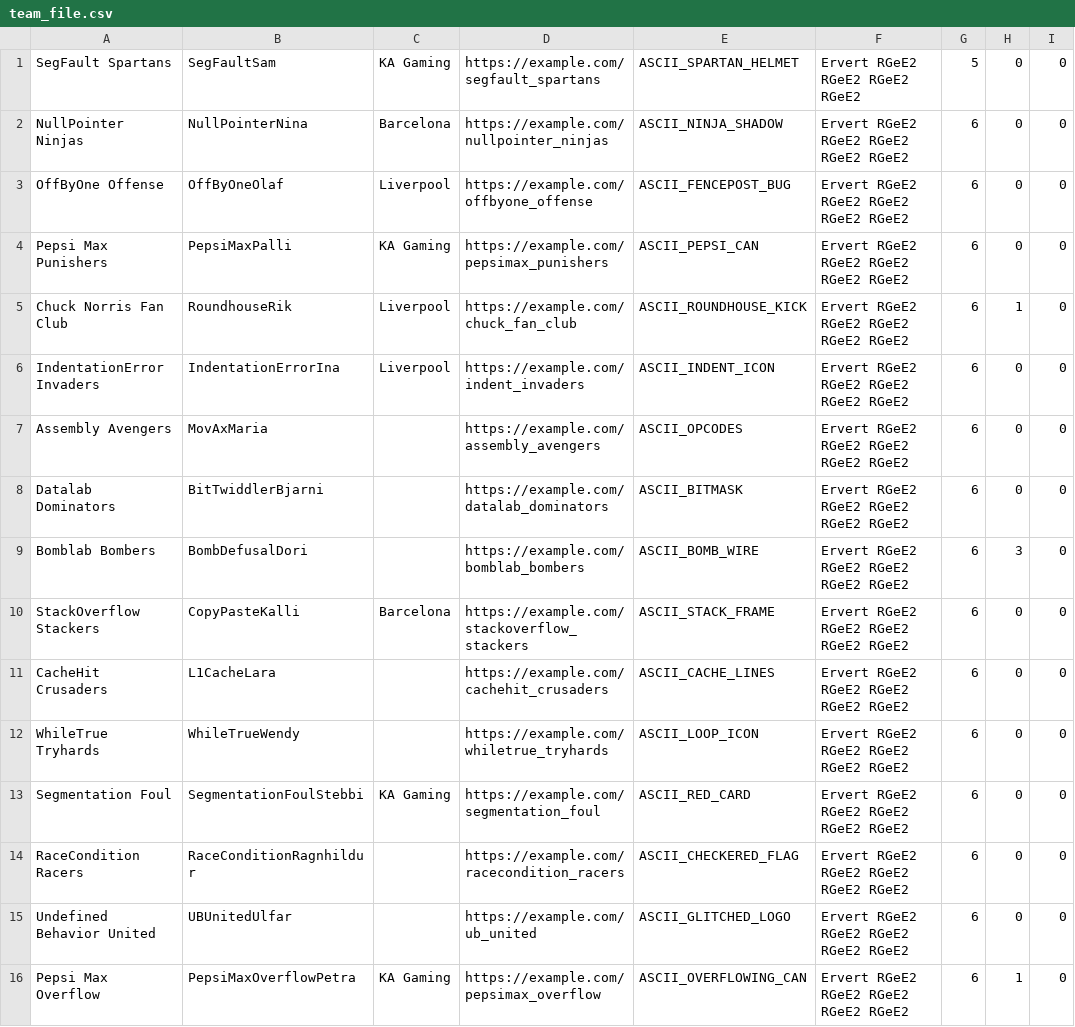
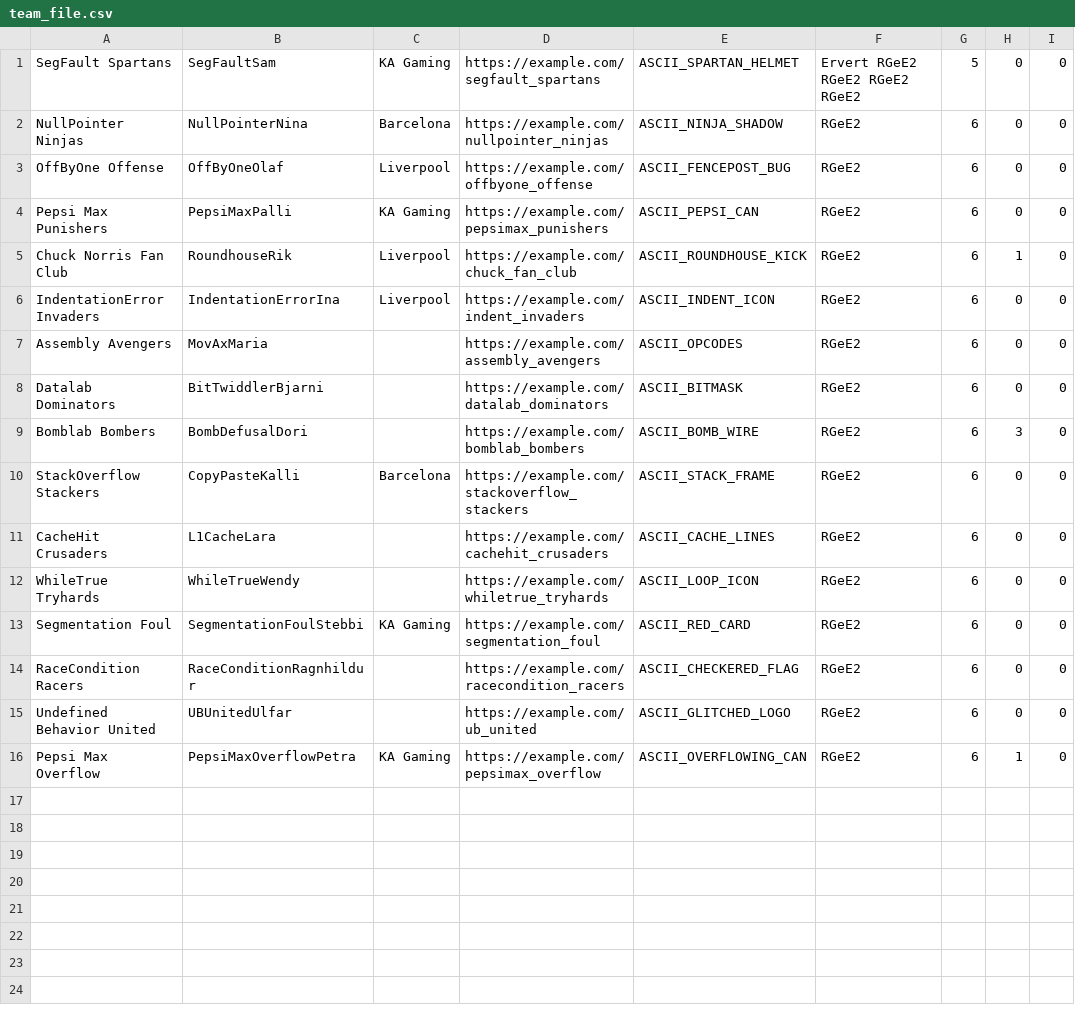
Before and after one commit to ErnirEli/Verklegt_1, a CSV file: Datalayer/csv_files/team_file.csv, drawn as a sheet.

Commit message:
Update team_file.csv

```diff
--- a/Datalayer/csv_files/team_file.csv
+++ b/Datalayer/csv_files/team_file.csv
@@ -1,16 +1,16 @@
 SegFault Spartans,SegFaultSam,KA Gaming,https://example.com/segfault_spartans,ASCII_SPARTAN_HELMET,Ervert RGeE2 RGeE2 RGeE2 RGeE2,5,0,0
-NullPointer Ninjas,NullPointerNina,Barcelona,https://example.com/nullpointer_ninjas,ASCII_NINJA_SHADOW,Ervert RGeE2 RGeE2 RGeE2 RGeE2 RGeE2,6,0,0
-OffByOne Offense,OffByOneOlaf,Liverpool,https://example.com/offbyone_offense,ASCII_FENCEPOST_BUG,Ervert RGeE2 RGeE2 RGeE2 RGeE2 RGeE2,6,0,0
-Pepsi Max Punishers,PepsiMaxPalli,KA Gaming,https://example.com/pepsimax_punishers,ASCII_PEPSI_CAN,Ervert RGeE2 RGeE2 RGeE2 RGeE2 RGeE2,6,0,0
-Chuck Norris Fan Club,RoundhouseRik,Liverpool,https://example.com/chuck_fan_club,ASCII_ROUNDHOUSE_KICK,Ervert RGeE2 RGeE2 RGeE2 RGeE2 RGeE2,6,1,0
-IndentationError Invaders,IndentationErrorIna,Liverpool,https://example.com/indent_invaders,ASCII_INDENT_ICON,Ervert RGeE2 RGeE2 RGeE2 RGeE2 RGeE2,6,0,0
-Assembly Avengers,MovAxMaria,,https://example.com/assembly_avengers,ASCII_OPCODES,Ervert RGeE2 RGeE2 RGeE2 RGeE2 RGeE2,6,0,0
-Datalab Dominators,BitTwiddlerBjarni,,https://example.com/datalab_dominators,ASCII_BITMASK,Ervert RGeE2 RGeE2 RGeE2 RGeE2 RGeE2,6,0,0
-Bomblab Bombers,BombDefusalDori,,https://example.com/bomblab_bombers,ASCII_BOMB_WIRE,Ervert RGeE2 RGeE2 RGeE2 RGeE2 RGeE2,6,3,0
-StackOverflow Stackers,CopyPasteKalli,Barcelona,https://example.com/stackoverflow_stackers,ASCII_STACK_FRAME,Ervert RGeE2 RGeE2 RGeE2 RGeE2 RGeE2,6,0,0
-CacheHit Crusaders,L1CacheLara,,https://example.com/cachehit_crusaders,ASCII_CACHE_LINES,Ervert RGeE2 RGeE2 RGeE2 RGeE2 RGeE2,6,0,0
-WhileTrue Tryhards,WhileTrueWendy,,https://example.com/whiletrue_tryhards,ASCII_LOOP_ICON,Ervert RGeE2 RGeE2 RGeE2 RGeE2 RGeE2,6,0,0
-Segmentation Foul,SegmentationFoulStebbi,KA Gaming,https://example.com/segmentation_foul,ASCII_RED_CARD,Ervert RGeE2 RGeE2 RGeE2 RGeE2 RGeE2,6,0,0
-RaceCondition Racers,RaceConditionRagnhildur,,https://example.com/racecondition_racers,ASCII_CHECKERED_FLAG,Ervert RGeE2 RGeE2 RGeE2 RGeE2 RGeE2,6,0,0
-Undefined Behavior United,UBUnitedUlfar,,https://example.com/ub_united,ASCII_GLITCHED_LOGO,Ervert RGeE2 RGeE2 RGeE2 RGeE2 RGeE2,6,0,0
-Pepsi Max Overflow,PepsiMaxOverflowPetra,KA Gaming,https://example.com/pepsimax_overflow,ASCII_OVERFLOWING_CAN,Ervert RGeE2 RGeE2 RGeE2 RGeE2 RGeE2,6,1,0
+NullPointer Ninjas,NullPointerNina,Barcelona,https://example.com/nullpointer_ninjas,ASCII_NINJA_SHADOW,RGeE2,6,0,0
+OffByOne Offense,OffByOneOlaf,Liverpool,https://example.com/offbyone_offense,ASCII_FENCEPOST_BUG,RGeE2,6,0,0
+Pepsi Max Punishers,PepsiMaxPalli,KA Gaming,https://example.com/pepsimax_punishers,ASCII_PEPSI_CAN,RGeE2,6,0,0
+Chuck Norris Fan Club,RoundhouseRik,Liverpool,https://example.com/chuck_fan_club,ASCII_ROUNDHOUSE_KICK,RGeE2,6,1,0
+IndentationError Invaders,IndentationErrorIna,Liverpool,https://example.com/indent_invaders,ASCII_INDENT_ICON,RGeE2,6,0,0
+Assembly Avengers,MovAxMaria,,https://example.com/assembly_avengers,ASCII_OPCODES,RGeE2,6,0,0
+Datalab Dominators,BitTwiddlerBjarni,,https://example.com/datalab_dominators,ASCII_BITMASK,RGeE2,6,0,0
+Bomblab Bombers,BombDefusalDori,,https://example.com/bomblab_bombers,ASCII_BOMB_WIRE,RGeE2,6,3,0
+StackOverflow Stackers,CopyPasteKalli,Barcelona,https://example.com/stackoverflow_stackers,ASCII_STACK_FRAME,RGeE2,6,0,0
+CacheHit Crusaders,L1CacheLara,,https://example.com/cachehit_crusaders,ASCII_CACHE_LINES,RGeE2,6,0,0
+WhileTrue Tryhards,WhileTrueWendy,,https://example.com/whiletrue_tryhards,ASCII_LOOP_ICON,RGeE2,6,0,0
+Segmentation Foul,SegmentationFoulStebbi,KA Gaming,https://example.com/segmentation_foul,ASCII_RED_CARD,RGeE2,6,0,0
+RaceCondition Racers,RaceConditionRagnhildur,,https://example.com/racecondition_racers,ASCII_CHECKERED_FLAG,RGeE2,6,0,0
+Undefined Behavior United,UBUnitedUlfar,,https://example.com/ub_united,ASCII_GLITCHED_LOGO,RGeE2,6,0,0
+Pepsi Max Overflow,PepsiMaxOverflowPetra,KA Gaming,https://example.com/pepsimax_overflow,ASCII_OVERFLOWING_CAN,RGeE2,6,1,0
```
